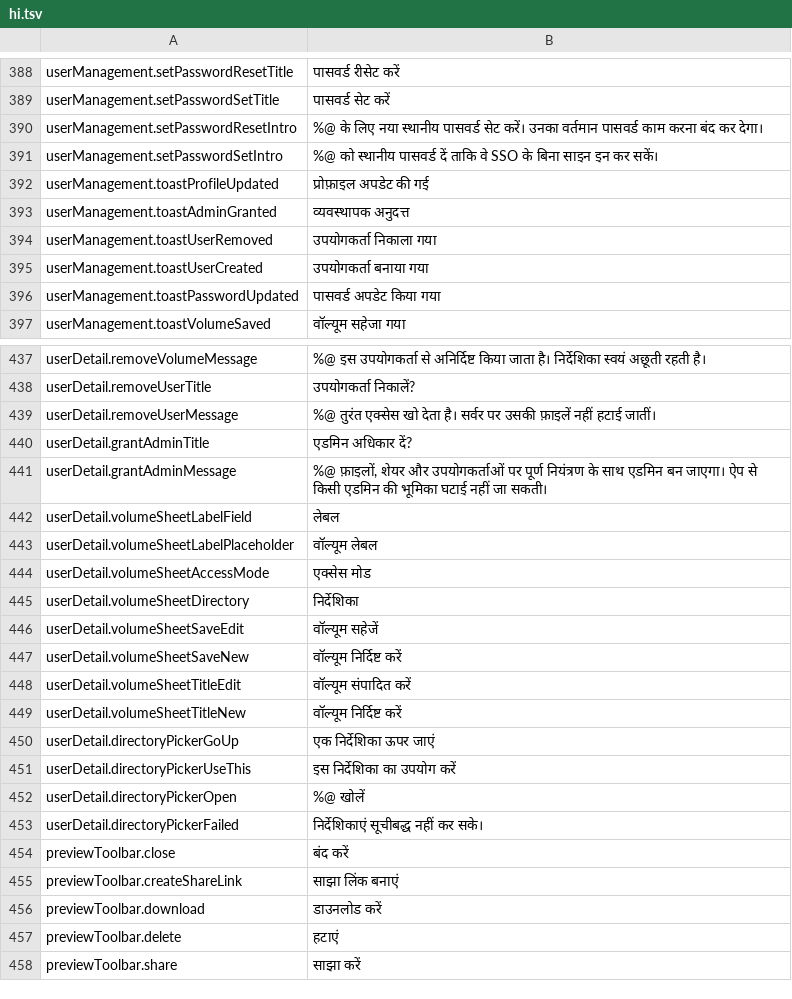
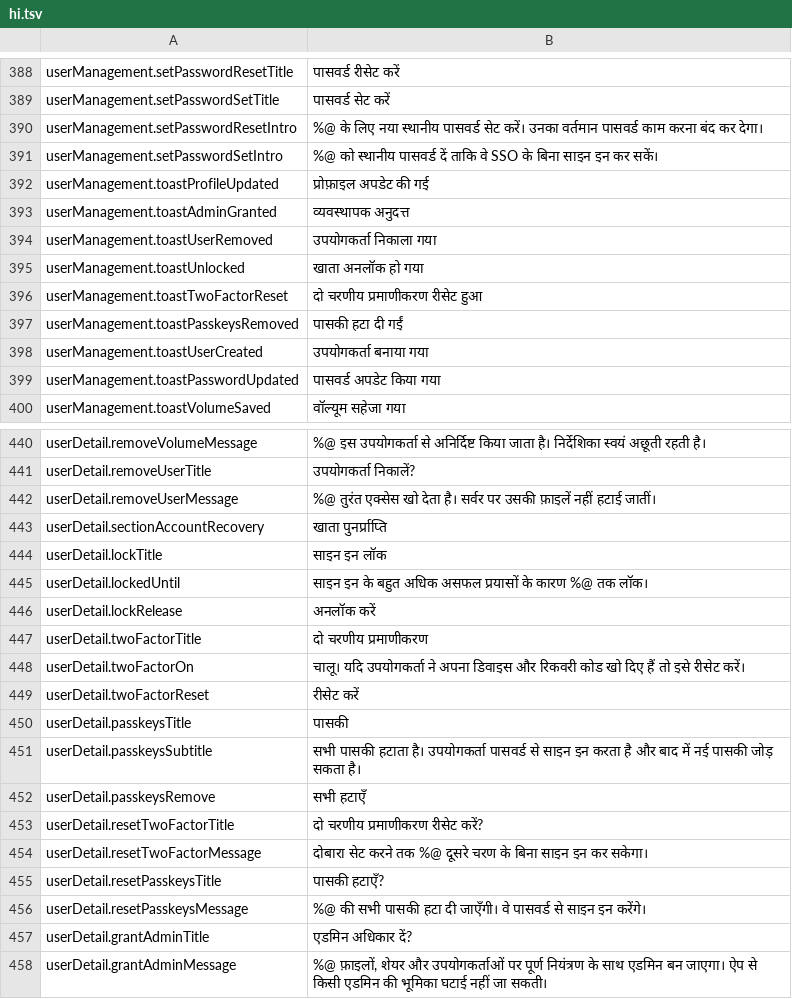
Before and after one commit to PhillipMaizza/NextExplorer-iOS, a TSV file: Packages/Localization/translations/hi.tsv, drawn as a sheet; only a part is shown, gaps mark what is left out; the shorter side is filled out with more unchanged rows.

Commit message:
NXTIOS-0151: Admins can unlock an account and reset two factor or passkeys
The admin user list already carries lockedUntil and twoFactorEnabled, and the
server has DELETE /users/:id/{lock,two-factor,passkeys}. The detail screen now
offers each one, on iOS and Mac, so a locked out or device less user no longer
needs the server database edited by hand.

Unlock runs at once. Two factor and passkey resets ask first. The rows are
hidden on the admin's own account, and a lock or second factor row only shows
while there is something to reset. The server does not say who has passkeys, so
that row is always there.

```diff
--- a/Packages/Localization/translations/hi.tsv
+++ b/Packages/Localization/translations/hi.tsv
@@ -394,2 +394,5 @@ userManagement.toastAdminGranted	व्यवस्थापक अनुदत
 userManagement.toastUserRemoved	उपयोगकर्ता निकाला गया
+userManagement.toastUnlocked	खाता अनलॉक हो गया
+userManagement.toastTwoFactorReset	दो चरणीय प्रमाणीकरण रीसेट हुआ
+userManagement.toastPasskeysRemoved	पासकी हटा दी गईं
 userManagement.toastUserCreated	उपयोगकर्ता बनाया गया
@@ -439,2 +442,16 @@ userDetail.removeUserTitle	उपयोगकर्ता निकालें?
 userDetail.removeUserMessage	%@ तुरंत एक्सेस खो देता है। सर्वर पर उसकी फ़ाइलें नहीं हटाई जातीं।
+userDetail.sectionAccountRecovery	खाता पुनर्प्राप्ति
+userDetail.lockTitle	साइन इन लॉक
+userDetail.lockedUntil	साइन इन के बहुत अधिक असफल प्रयासों के कारण %@ तक लॉक।
+userDetail.lockRelease	अनलॉक करें
+userDetail.twoFactorTitle	दो चरणीय प्रमाणीकरण
+userDetail.twoFactorOn	चालू। यदि उपयोगकर्ता ने अपना डिवाइस और रिकवरी कोड खो दिए हैं तो इसे रीसेट करें।
+userDetail.twoFactorReset	रीसेट करें
+userDetail.passkeysTitle	पासकी
+userDetail.passkeysSubtitle	सभी पासकी हटाता है। उपयोगकर्ता पासवर्ड से साइन इन करता है और बाद में नई पासकी जोड़ सकता है।
+userDetail.passkeysRemove	सभी हटाएँ
+userDetail.resetTwoFactorTitle	दो चरणीय प्रमाणीकरण रीसेट करें?
+userDetail.resetTwoFactorMessage	दोबारा सेट करने तक %@ दूसरे चरण के बिना साइन इन कर सकेगा।
+userDetail.resetPasskeysTitle	पासकी हटाएँ?
+userDetail.resetPasskeysMessage	%@ की सभी पासकी हटा दी जाएँगी। वे पासवर्ड से साइन इन करेंगे।
 userDetail.grantAdminTitle	एडमिन अधिकार दें?
```
Also changed, not shown: Packages/Localization/translations/ar.tsv, Packages/Localization/translations/fr.tsv, 37 other files.
